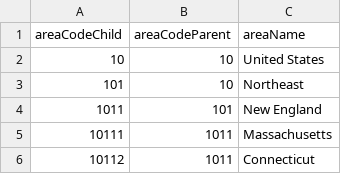
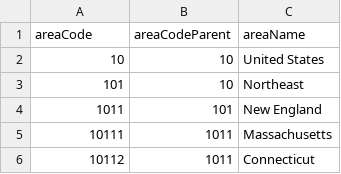
Before and after one commit to RegionMeter/geo-config, a CSV file: src/10_areaHier.csv, drawn as a sheet; only a part is shown.

```diff
--- a/src/10_areaHier.csv
+++ b/src/10_areaHier.csv
@@ -1,2 +1,2 @@
-areaCodeChild,areaCodeParent,areaName
+areaCode,areaCodeParent,areaName
 10,10,United States
```
Also changed, not shown: areaHier.csv, src/33_areaHier.csv, 23 other files.
